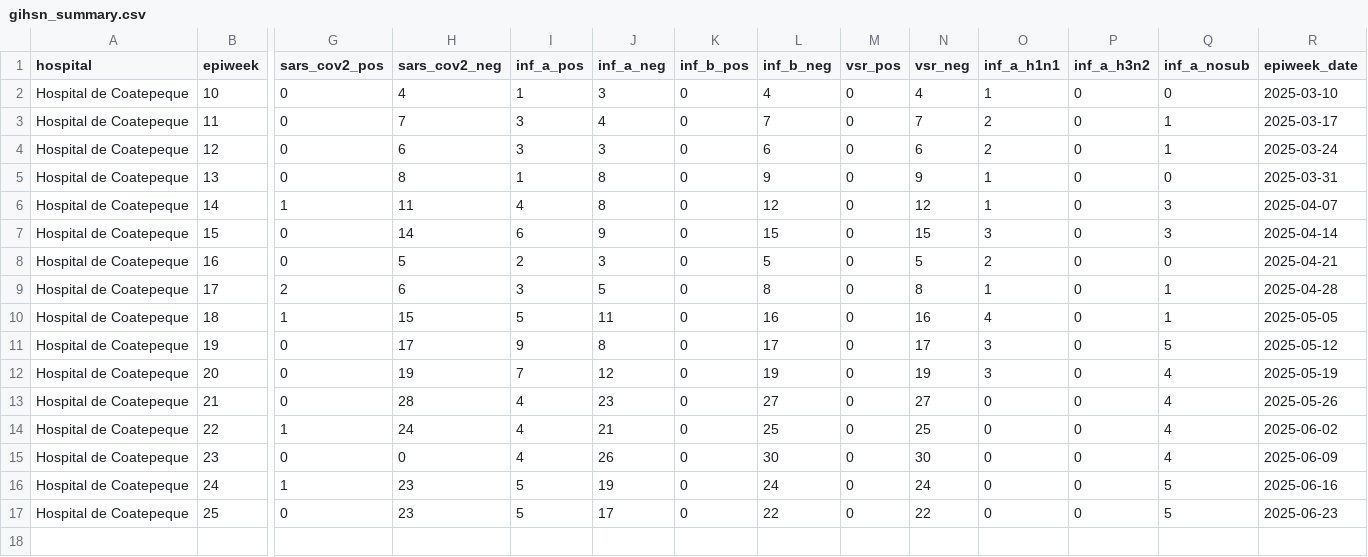
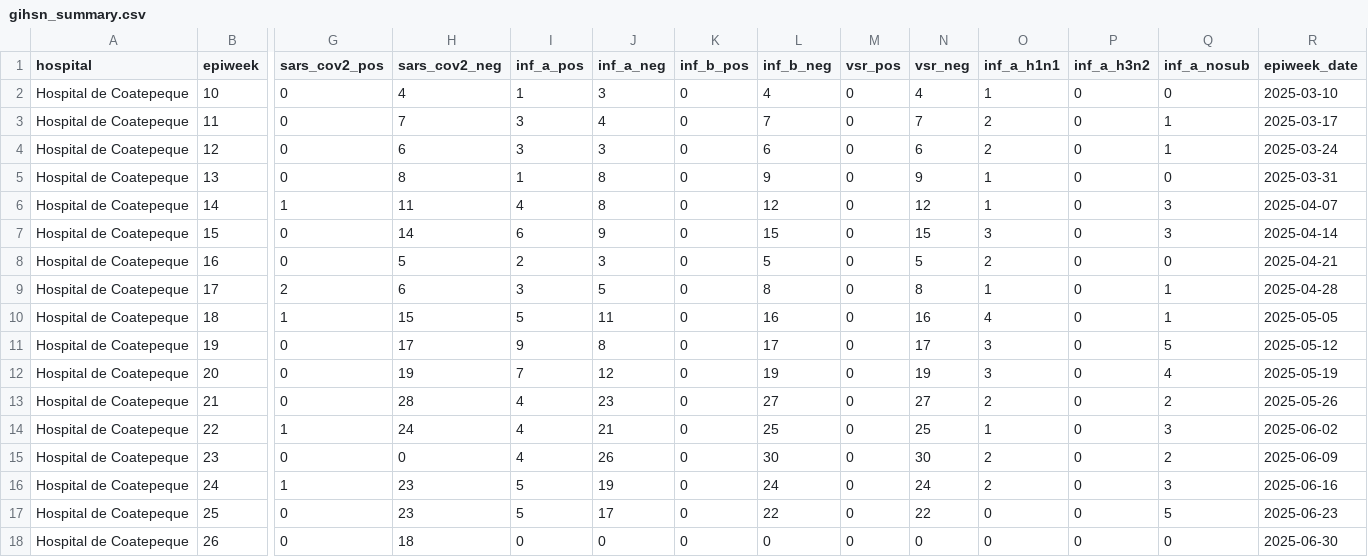
Before and after one commit to funsaludinvestigacion/enfermedades_infecciosas, a CSV file: docs/gihsn_summary.csv, drawn as a sheet; only a part is shown, gaps mark what is left out; rows hold the shown columns only; the diff names each change by its address in the sheet, - before the commit and + after, or states it on an @@ line.

```diff
--- a/docs/gihsn_summary.csv
+++ b/docs/gihsn_summary.csv
-O13 (inf_a_h1n1): 0
+O13 (inf_a_h1n1): 2
-Q13 (inf_a_nosub): 4
+Q13 (inf_a_nosub): 2
-O14 (inf_a_h1n1): 0
+O14 (inf_a_h1n1): 1
-Q14 (inf_a_nosub): 4
+Q14 (inf_a_nosub): 3
-O15:O16 (inf_a_h1n1): 0
+O15:O16 (inf_a_h1n1): 2
-Q15 (inf_a_nosub): 4
+Q15 (inf_a_nosub): 2
-Q16 (inf_a_nosub): 5
+Q16 (inf_a_nosub): 3
+row 18: Hospital de Coatepeque | 26 | 0 | 18 | 0 | 0 | 0 | 0 | 0 | 0 | 0 | 0 | 0 | 2025-06-30
```
Also changed, not shown: docs/namru_biofire_summary_updated.csv.
